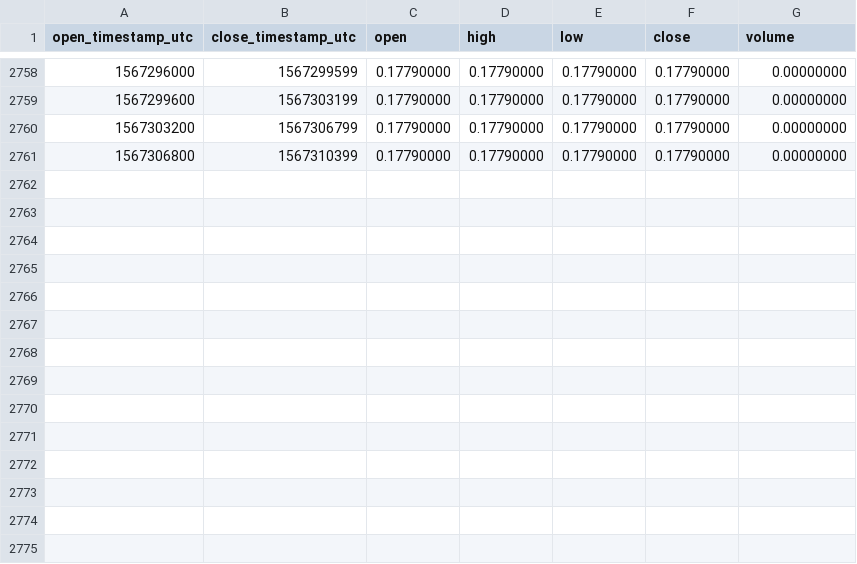
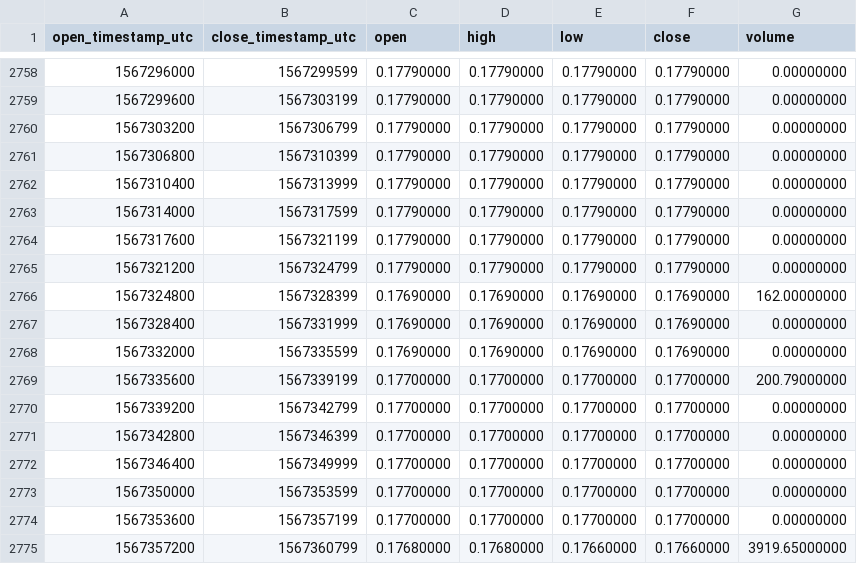
Before and after one commit to cryptobigbro/binance-BATPAX, a CSV file: binance-BATPAX-1h.csv, drawn as a sheet; only a part is shown, gaps mark what is left out.

Commit message:
Update OHLCV data.

```diff
--- a/binance-BATPAX-1h.csv
+++ b/binance-BATPAX-1h.csv
@@ -2761 +2761,15 @@ open_timestamp_utc,close_timestamp_utc,open,high,low,close,volume
 1567306800,1567310399,0.17790000,0.17790000,0.17790000,0.17790000,0.00000000
+1567310400,1567313999,0.17790000,0.17790000,0.17790000,0.17790000,0.00000000
+1567314000,1567317599,0.17790000,0.17790000,0.17790000,0.17790000,0.00000000
+1567317600,1567321199,0.17790000,0.17790000,0.17790000,0.17790000,0.00000000
+1567321200,1567324799,0.17790000,0.17790000,0.17790000,0.17790000,0.00000000
+1567324800,1567328399,0.17690000,0.17690000,0.17690000,0.17690000,162.00000000
+1567328400,1567331999,0.17690000,0.17690000,0.17690000,0.17690000,0.00000000
+1567332000,1567335599,0.17690000,0.17690000,0.17690000,0.17690000,0.00000000
+1567335600,1567339199,0.17700000,0.17700000,0.17700000,0.17700000,200.79000000
+1567339200,1567342799,0.17700000,0.17700000,0.17700000,0.17700000,0.00000000
+1567342800,1567346399,0.17700000,0.17700000,0.17700000,0.17700000,0.00000000
+1567346400,1567349999,0.17700000,0.17700000,0.17700000,0.17700000,0.00000000
+1567350000,1567353599,0.17700000,0.17700000,0.17700000,0.17700000,0.00000000
+1567353600,1567357199,0.17700000,0.17700000,0.17700000,0.17700000,0.00000000
+1567357200,1567360799,0.17680000,0.17680000,0.17660000,0.17660000,3919.65000000
```
